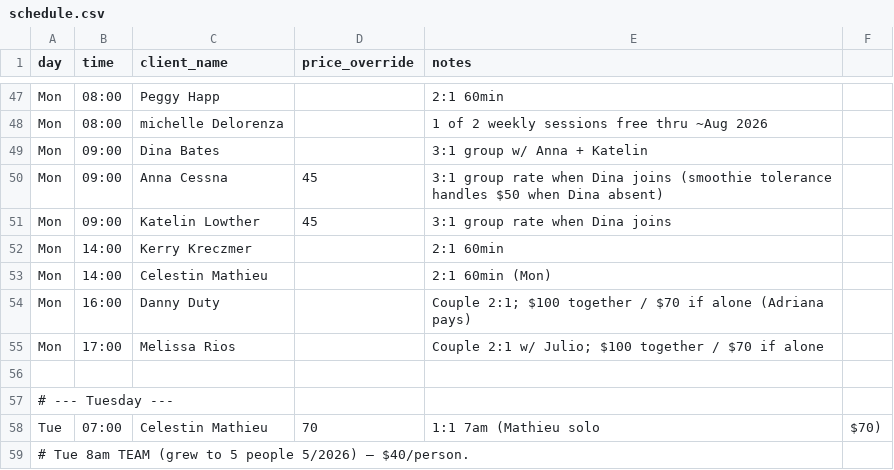
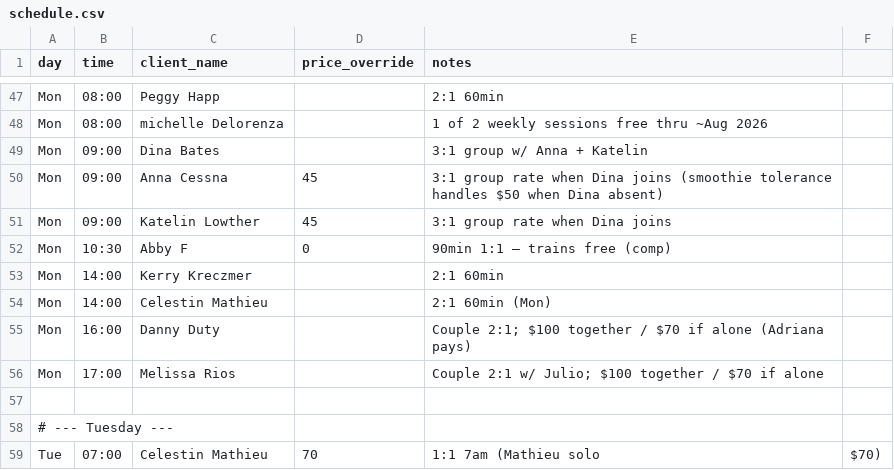
Before and after one commit to bradyeager/yeagers-gym, a CSV file: billing/schedule.csv, drawn as a sheet; only a part is shown, gaps mark what is left out; the shorter side is filled out with more unchanged rows.

Commit message:
schedule: add Abby F Mon 10:30am 90min 1:1 (comp/free)

```diff
--- a/billing/schedule.csv
+++ b/billing/schedule.csv
@@ -51,2 +51,3 @@ Mon,09:00,Anna Cessna,45,3:1 group rate when Dina joins (smoothie tolerance hand
 Mon,09:00,Katelin Lowther,45,3:1 group rate when Dina joins
+Mon,10:30,Abby F,0,90min 1:1 — trains free (comp)
 Mon,14:00,Kerry Kreczmer,,2:1 60min
```
